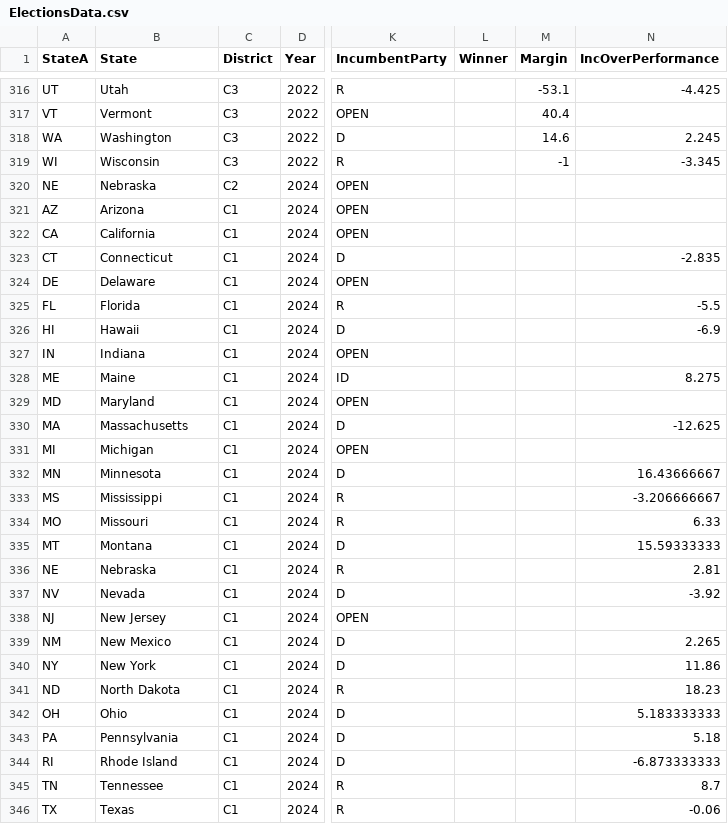
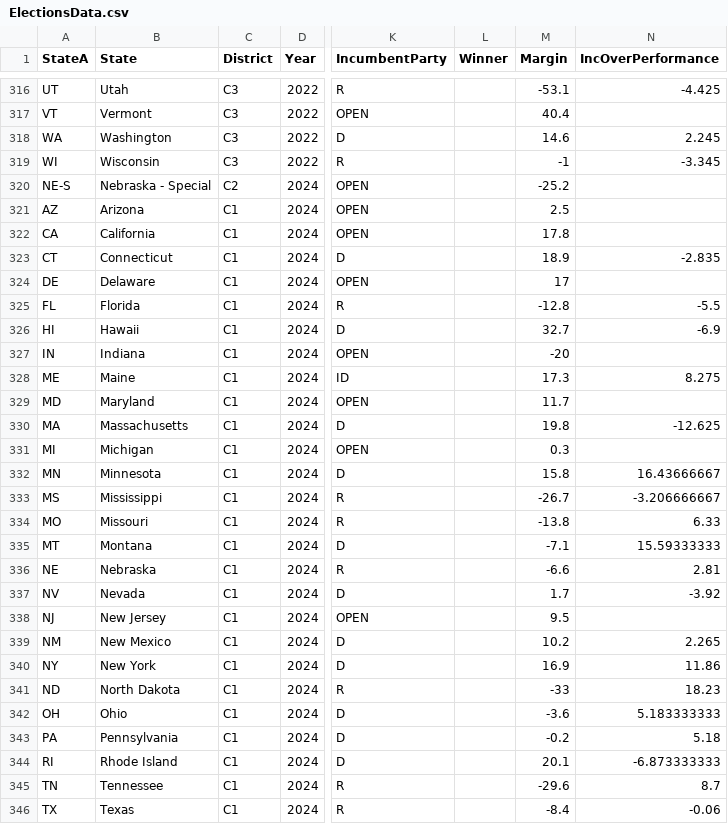
Before and after one commit to ElectionMap-lol/electionmap, a CSV file: ModelData/ElectionsData.csv, drawn as a sheet; only a part is shown, gaps mark what is left out; the diff covers the shown part only; the diff names each change by its address in the sheet, - before the commit and + after, or states it on an @@ line.

Commit message:
Update ElectionsData.csv

```diff
--- a/ModelData/ElectionsData.csv
+++ b/ModelData/ElectionsData.csv
-A320 (StateA): NE
+A320 (StateA): NE-S
-B320 (State): Nebraska
+B320 (State): Nebraska - Special
-M320 (Margin): (empty)
+M320 (Margin): -25.2
-M321 (Margin): (empty)
+M321 (Margin): 2.5
-M322 (Margin): (empty)
+M322 (Margin): 17.8
-M323 (Margin): (empty)
+M323 (Margin): 18.9
-M324 (Margin): (empty)
+M324 (Margin): 17
-M325 (Margin): (empty)
+M325 (Margin): -12.8
-M326 (Margin): (empty)
+M326 (Margin): 32.7
-M327 (Margin): (empty)
+M327 (Margin): -20
-M328 (Margin): (empty)
+M328 (Margin): 17.3
-M329 (Margin): (empty)
+M329 (Margin): 11.7
-M330 (Margin): (empty)
+M330 (Margin): 19.8
-M331 (Margin): (empty)
+M331 (Margin): 0.3
-M332 (Margin): (empty)
+M332 (Margin): 15.8
-M333 (Margin): (empty)
+M333 (Margin): -26.7
-M334 (Margin): (empty)
+M334 (Margin): -13.8
-M335 (Margin): (empty)
+M335 (Margin): -7.1
-M336 (Margin): (empty)
+M336 (Margin): -6.6
-M337 (Margin): (empty)
+M337 (Margin): 1.7
-M338 (Margin): (empty)
+M338 (Margin): 9.5
-M339 (Margin): (empty)
+M339 (Margin): 10.2
-M340 (Margin): (empty)
+M340 (Margin): 16.9
-M341 (Margin): (empty)
+M341 (Margin): -33
-M342 (Margin): (empty)
+M342 (Margin): -3.6
-M343 (Margin): (empty)
+M343 (Margin): -0.2
-M344 (Margin): (empty)
+M344 (Margin): 20.1
-M345 (Margin): (empty)
+M345 (Margin): -29.6
-M346 (Margin): (empty)
+M346 (Margin): -8.4
```
Also changed, not shown: 16 edited cells elsewhere in this file.
